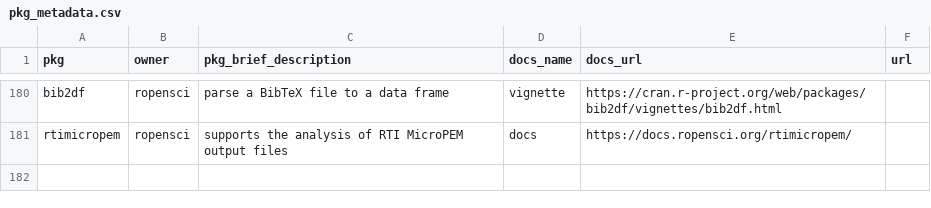
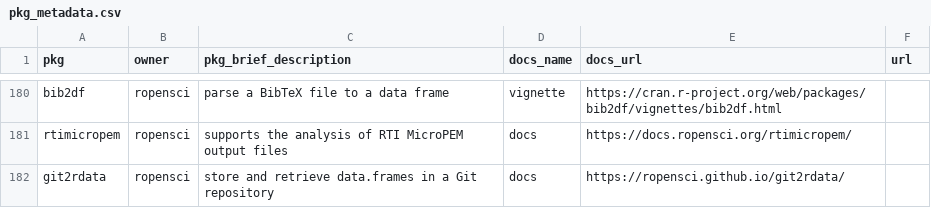
Before and after one commit to ropensci-org/monthly, a CSV file: data/pkg_metadata.csv, drawn as a sheet; only a part is shown, gaps mark what is left out.

```diff
--- a/data/pkg_metadata.csv
+++ b/data/pkg_metadata.csv
@@ -181 +181,2 @@ bib2df,ropensci,"parse a BibTeX file to a data frame",vignette,https://cran.r-pr
 rtimicropem,ropensci,"supports the analysis of RTI MicroPEM output files",docs,https://docs.ropensci.org/rtimicropem/,
+git2rdata,ropensci,"store and retrieve data.frames in a Git repository",docs,https://ropensci.github.io/git2rdata/,
```
Also changed, not shown: 8 other files.
